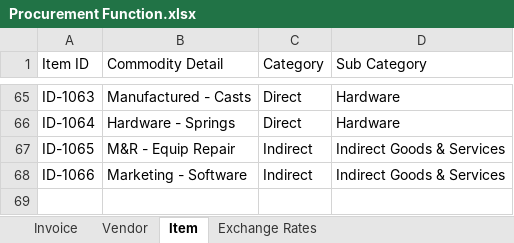
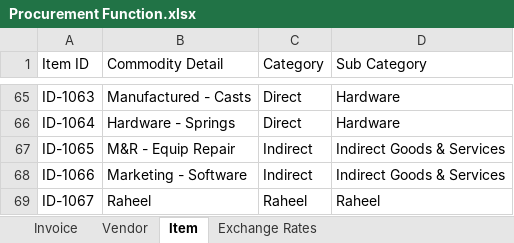
Before and after one commit to rupaniraheel/Excel-Quantam-Danpak, an Excel workbook: Procurement Function.xlsx, sheet Item, drawn as a sheet; only a part is shown, gaps mark what is left out; values as stored, in another font and other column widths than the file's, no borders; table styles not drawn; the diff names each change by its address in the sheet, - before the commit and + after, or states it on an @@ line.

```diff
--- a/Procurement Function.xlsx (sheet Item)
+++ b/Procurement Function.xlsx (sheet Item)
+row 69: ID-1067 | Raheel | Raheel | Raheel
```
Also changed, not shown: sheet Invoice, 1 other file.
